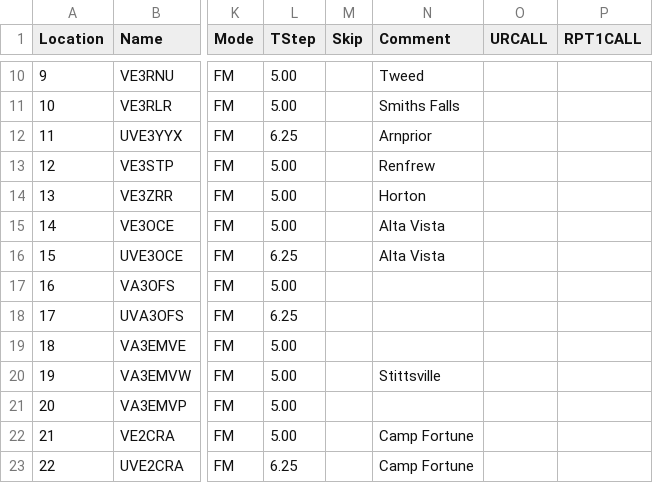
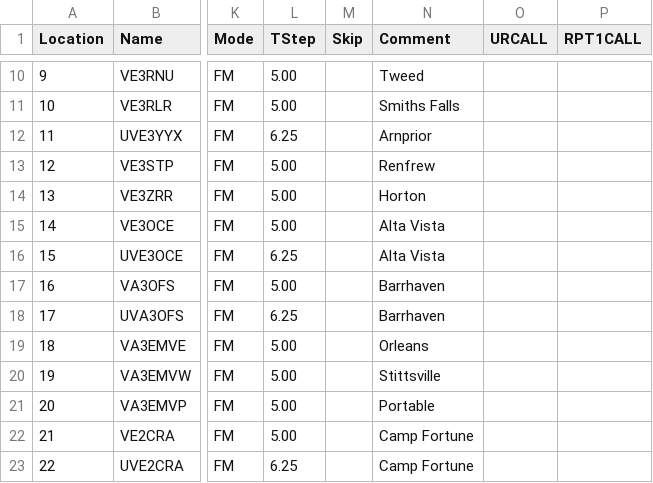
Before and after one commit to tylert/freq_lists, a CSV file: radios/Baofeng_UV-5R.csv, drawn as a sheet; only a part is shown, gaps mark what is left out; the diff names each change by its address in the sheet, - before the commit and + after, or states it on an @@ line.

Commit message:
Add comment notes for all EMRG repeaters

```diff
--- a/radios/Baofeng_UV-5R.csv
+++ b/radios/Baofeng_UV-5R.csv
-N17:N18 (Comment): (empty)
+N17:N18 (Comment): Barrhaven
-N19 (Comment): (empty)
+N19 (Comment): Orleans
-N21 (Comment): (empty)
+N21 (Comment): Portable
```
Also changed, not shown: radios/Kenwood_TM-281A.csv, radios/Kenwood_TM-D710A.csv, 3 other files.
